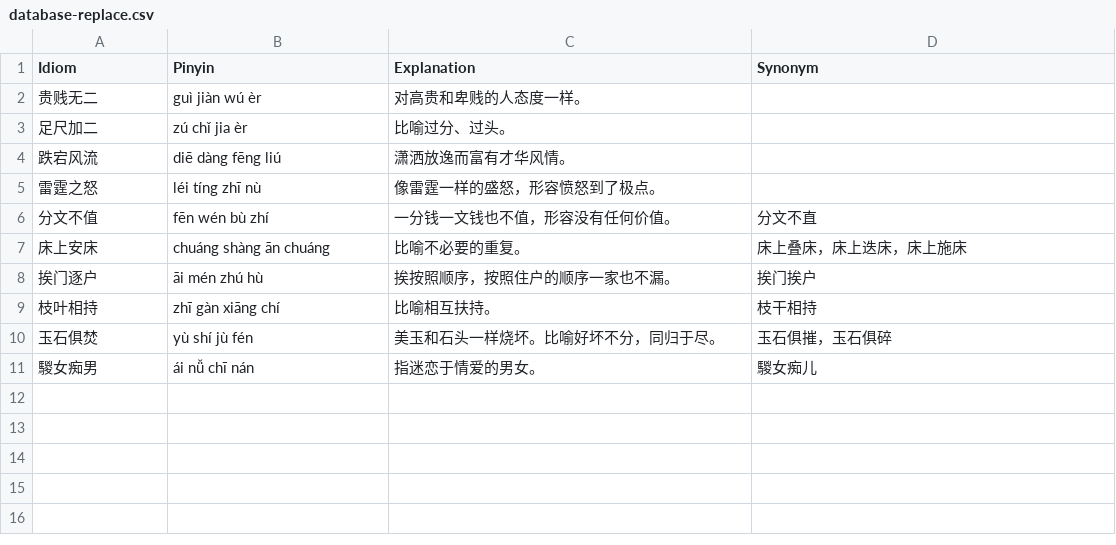
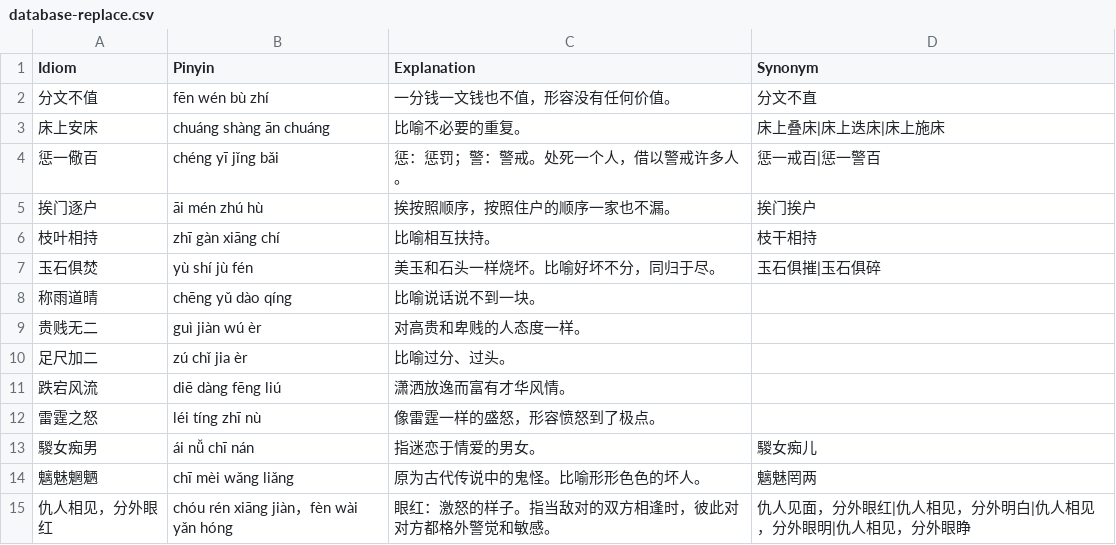
Before and after one commit to oovm/IdiomSolitaire, a CSV file: database/database-replace.csv, drawn as a sheet; removed rows and columns are numbered as before the commit, all else as after; the diff names each change by its address in the sheet, - before the commit and + after, or states it on an @@ line.

Commit message:
数据::use `|` instead of `，` to distinguish synonyms

```diff
--- a/database/database-replace.csv
+++ b/database/database-replace.csv
@@ row 6 moved to row 2: 分文不值 @@
+row 3: 床上安床 | chuáng shàng ān chuáng | 比喻不必要的重复。 | 床上叠床|床上迭床|床上施床
+row 4: 惩一儆百 | chéng yī jǐng bǎi | 惩：惩罚；警：警戒。处死一个人，借以警戒许多人。 | 惩一戒百|惩一警百
@@ row 8 moved to row 5: 挨门逐户 @@
@@ row 9 moved to row 6: 枝叶相持 @@
+row 7: 玉石俱焚 | yù shí jù fén | 美玉和石头一样烧坏。比喻好坏不分，同归于尽。 | 玉石俱摧|玉石俱碎
+row 8: 称雨道晴 | chēng yǔ dào qíng | 比喻说话说不到一块。
-row 7: 床上安床 | chuáng shàng ān chuáng | 比喻不必要的重复。 | 床上叠床，床上迭床，床上施床
-row 10: 玉石俱焚 | yù shí jù fén | 美玉和石头一样烧坏。比喻好坏不分，同归于尽。 | 玉石俱摧，玉石俱碎
+row 14: 魑魅魍魉 | chī mèi wǎng liǎng | 原为古代传说中的鬼怪。比喻形形色色的坏人。 | 魑魅罔两
+row 15: 仇人相见，分外眼红 | chóu rén xiāng jiàn，fèn wài yǎn hóng | 眼红：激怒的样子。指当敌对的双方相逢时，彼此对对方都格外警觉和敏感。 | 仇人见面，分外眼红|仇人相见，分外明白|仇人相见，分外眼明|仇人相见，分外眼睁
```
Also changed, not shown: database/database-remove.csv, 2 other files.
